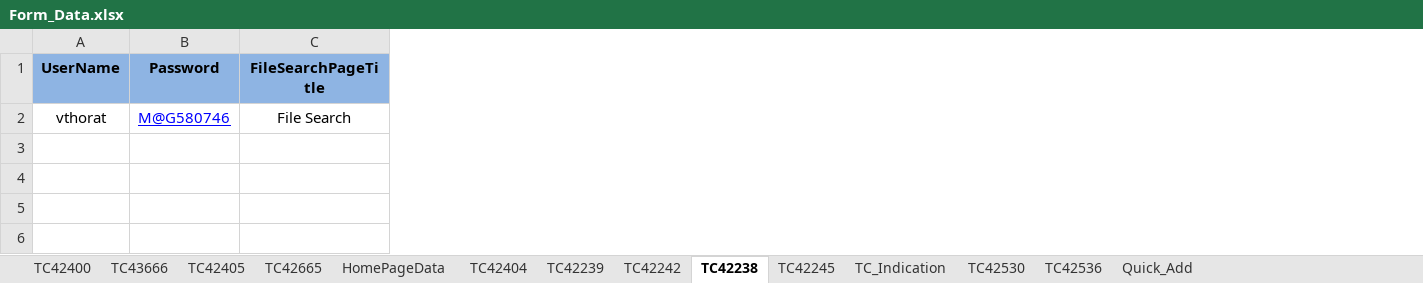
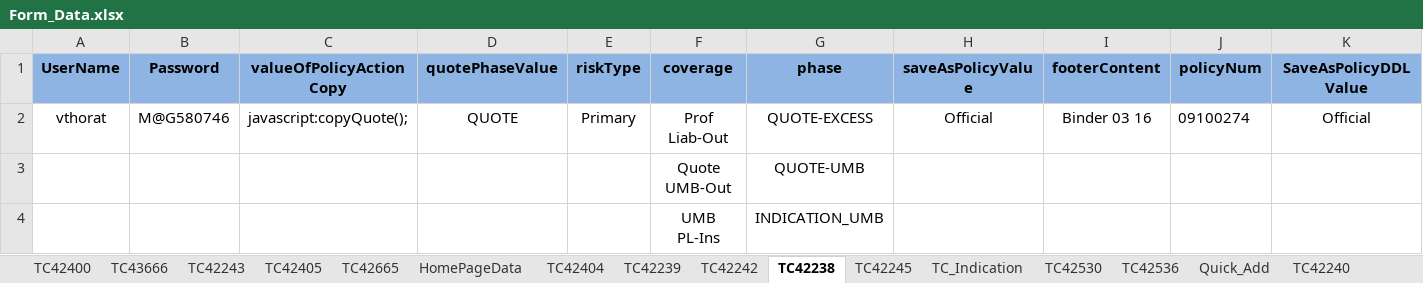
Before and after one commit to vthorat-mag/MagMutual_POM, an Excel workbook: src/main/resources/Form_Data.xlsx, sheet TC42238, drawn as a sheet; values as stored, in another font and other column widths than the file's, no borders; removed rows and columns are numbered as before the commit, all else as after; the diff names each change by its address in the sheet, - before the commit and + after, or states it on an @@ line.

```diff
--- a/src/main/resources/Form_Data.xlsx (sheet TC42238)
+++ b/src/main/resources/Form_Data.xlsx (sheet TC42238)
+sheet tab: TC42243
+sheet tab: TC42240
-column C (FileSearchPageTitle), row 2: File Search
+column C (valueOfPolicyActionCopy), row 2: javascript:copyQuote();
+column D (quotePhaseValue), row 2: QUOTE
+column E (riskType), row 2: Primary
+column F (coverage), row 2: Prof Liab-Out
+column G (phase), row 2: QUOTE-EXCESS
+column H (saveAsPolicyValue), row 2: Official
+column I (footerContent), row 2: Binder 03 16
+column J (policyNum), row 2: 09100274
+column K (SaveAsPolicyDDLValue), row 2: Official
@@ B2 underline: on → off, text colour: #0000FF → black @@
+row 3:  |  |  |  |  | Quote UMB-Out | QUOTE-UMB
+row 4:  |  |  |  |  | UMB PL-Ins | INDICATION_UMB
```
Also changed, not shown: sheet TC42400, sheet TC43666, sheet TC42239, sheet TC42536, sheet TC42245, sheet TC42405, 2 more sheets, other sheet tabs, 25 other files.
